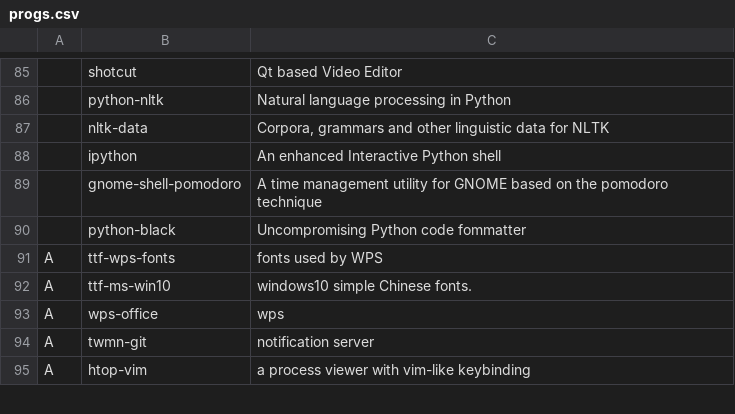
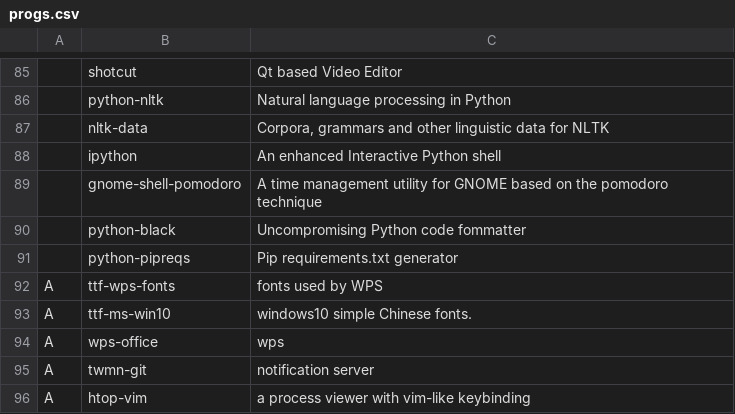
Before and after one commit to tanloong/dotfiles, a CSV file: progs.csv, drawn as a sheet; only a part is shown, gaps mark what is left out.

Commit message:
progs.csv: added python-pipreqs

```diff
--- a/progs.csv
+++ b/progs.csv
@@ -90,2 +90,3 @@
 ,python-black,"Uncompromising Python code fommatter"
+,python-pipreqs,"Pip requirements.txt generator"
 A,ttf-wps-fonts,"fonts used by WPS"
```
